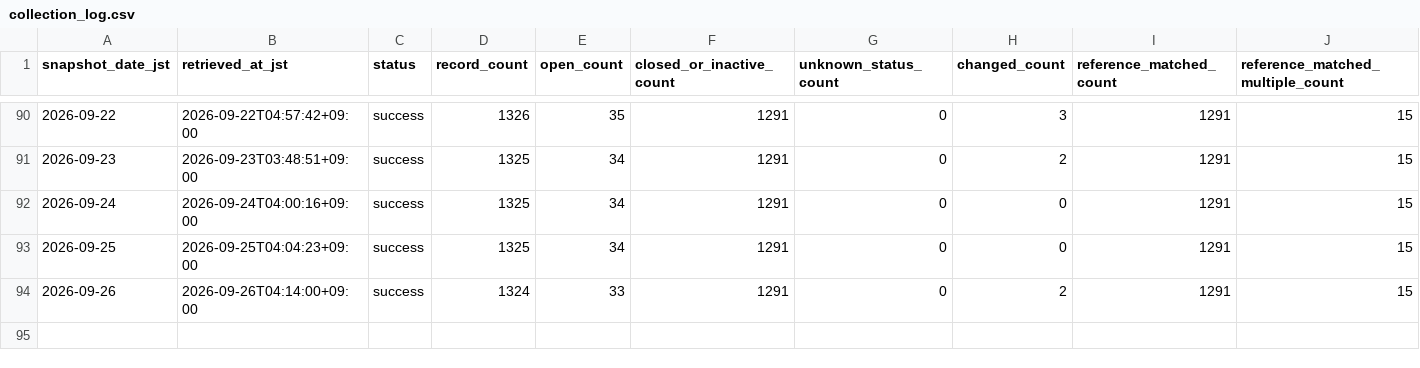
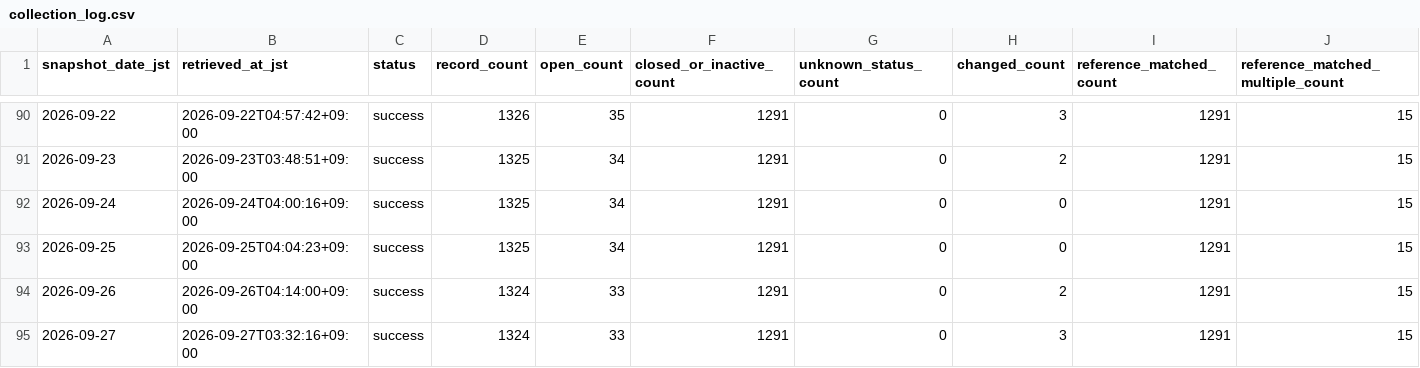
Before and after one commit to GISPHN/kumamoto-shelter-archive, a CSV file: data/logs/collection_log.csv, drawn as a sheet; only a part is shown, gaps mark what is left out; rows hold the shown columns only; the diff names each change by its address in the sheet, - before the commit and + after, or states it on an @@ line.

```diff
--- a/data/logs/collection_log.csv
+++ b/data/logs/collection_log.csv
+row 95: 2026-09-27 | 2026-09-27T03:32:16+09:00 | success | 1324 | 33 | 1291 | 0 | 3 | 1291 | 15
```
Also changed, not shown: data/latest_capacity_matching_issues.csv, data/latest_open.csv, 9 other files.
